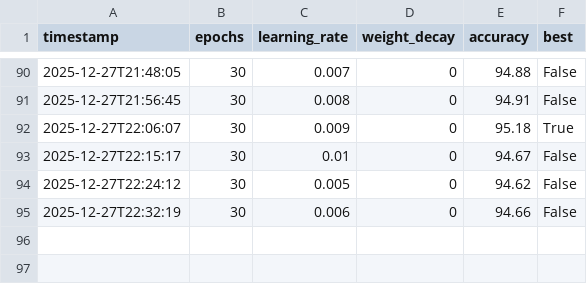
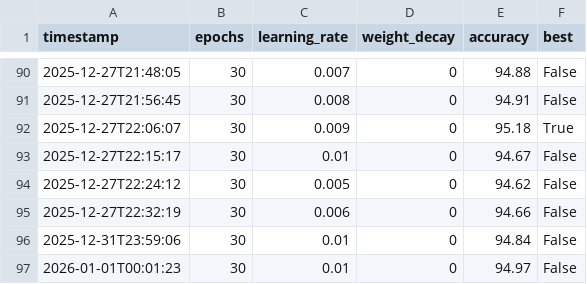
Before and after one commit to IkQxzi/mnist-from-scratch, a CSV file: logs/best_networks.csv, drawn as a sheet; only a part is shown, gaps mark what is left out; the diff names each change by its address in the sheet, - before the commit and + after, or states it on an @@ line.

```diff
--- a/logs/best_networks.csv
+++ b/logs/best_networks.csv
+row 96: 2025-12-31T23:59:06 | 30 | 0.01 | 0 | 94.84 | False
+row 97: 2026-01-01T00:01:23 | 30 | 0.01 | 0 | 94.97 | False
```
Also changed, not shown: 2 other files.
